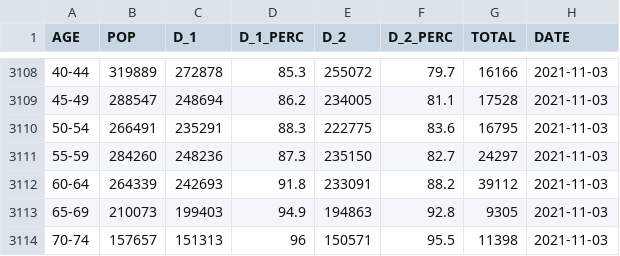
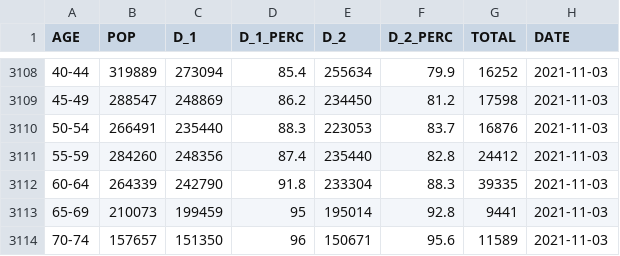
Before and after one commit to aryntoombs/Alberta-Covid-Data, a CSV file: vaccine-age-table.csv, drawn as a sheet; only a part is shown, gaps mark what is left out; the diff covers the shown part only; the diff names each change by its address in the sheet, - before the commit and + after, or states it on an @@ line.

```diff
--- a/vaccine-age-table.csv
+++ b/vaccine-age-table.csv
-C3108 (D_1): 272878
+C3108 (D_1): 273094
-D3108 (D_1_PERC): 85.3
+D3108 (D_1_PERC): 85.4
-E3108 (D_2): 255072
+E3108 (D_2): 255634
-F3108 (D_2_PERC): 79.7
+F3108 (D_2_PERC): 79.9
-G3108 (TOTAL): 16166
+G3108 (TOTAL): 16252
-C3109 (D_1): 248694
+C3109 (D_1): 248869
-E3109 (D_2): 234005
+E3109 (D_2): 234450
-F3109 (D_2_PERC): 81.1
+F3109 (D_2_PERC): 81.2
-G3109 (TOTAL): 17528
+G3109 (TOTAL): 17598
-C3110 (D_1): 235291
+C3110 (D_1): 235440
-E3110 (D_2): 222775
+E3110 (D_2): 223053
-F3110 (D_2_PERC): 83.6
+F3110 (D_2_PERC): 83.7
-G3110 (TOTAL): 16795
+G3110 (TOTAL): 16876
-C3111 (D_1): 248236
+C3111 (D_1): 248356
-D3111 (D_1_PERC): 87.3
+D3111 (D_1_PERC): 87.4
-E3111 (D_2): 235150
+E3111 (D_2): 235440
-F3111 (D_2_PERC): 82.7
+F3111 (D_2_PERC): 82.8
-G3111 (TOTAL): 24297
+G3111 (TOTAL): 24412
-C3112 (D_1): 242693
+C3112 (D_1): 242790
-E3112 (D_2): 233091
+E3112 (D_2): 233304
-F3112 (D_2_PERC): 88.2
+F3112 (D_2_PERC): 88.3
-G3112 (TOTAL): 39112
+G3112 (TOTAL): 39335
-C3113 (D_1): 199403
+C3113 (D_1): 199459
-D3113 (D_1_PERC): 94.9
+D3113 (D_1_PERC): 95
-E3113 (D_2): 194863
+E3113 (D_2): 195014
-G3113 (TOTAL): 9305
+G3113 (TOTAL): 9441
-C3114 (D_1): 151313
+C3114 (D_1): 151350
-E3114 (D_2): 150571
+E3114 (D_2): 150671
-F3114 (D_2_PERC): 95.5
+F3114 (D_2_PERC): 95.6
-G3114 (TOTAL): 11398
+G3114 (TOTAL): 11589
```
Also changed, not shown: 55 edited cells elsewhere in this file.
